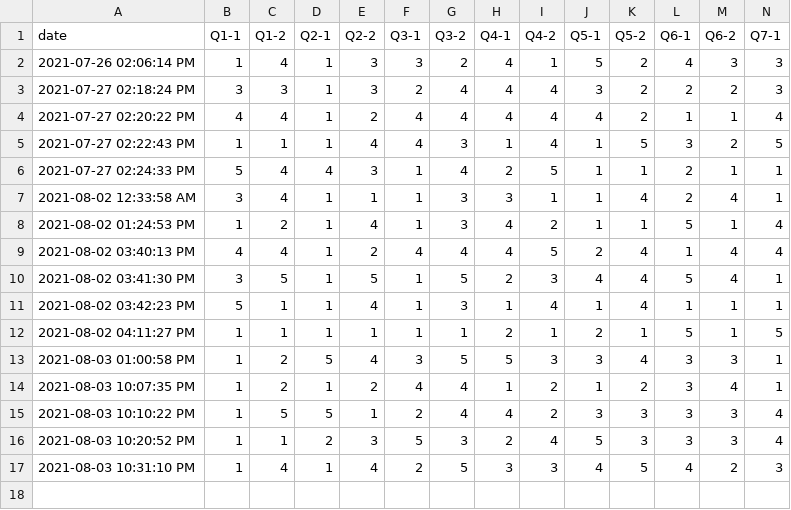
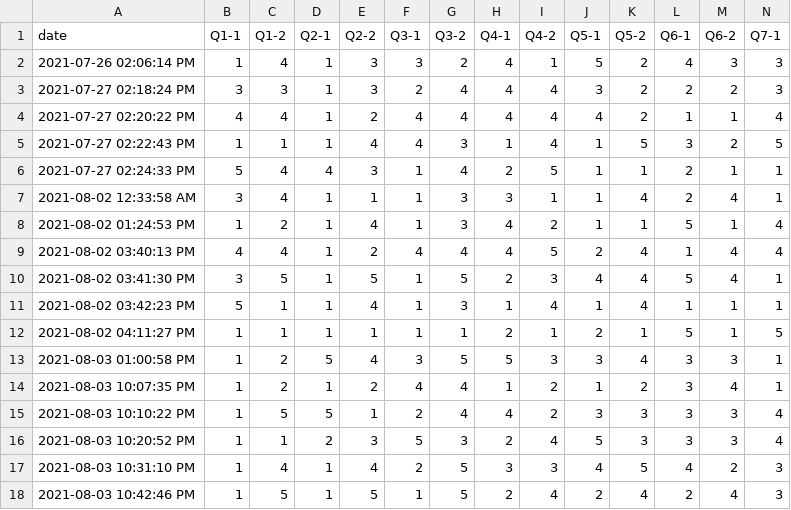
Before and after one commit to JoSangYeon/information-security, a CSV file: Information_Security_Level.csv, drawn as a sheet; only a part is shown; rows hold the shown columns only; the diff names each change by its address in the sheet, - before the commit and + after, or states it on an @@ line.

```diff
--- a/Information_Security_Level.csv
+++ b/Information_Security_Level.csv
+row 18: 2021-08-03 10:42:46 PM | 1 | 5 | 1 | 5 | 1 | 5 | 2 | 4 | 2 | 4 | 2 | 4 | 3
```
Also changed, not shown: cultural_attribute.csv, individual_attribute.csv.
